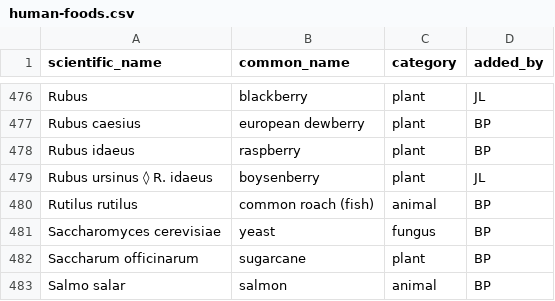
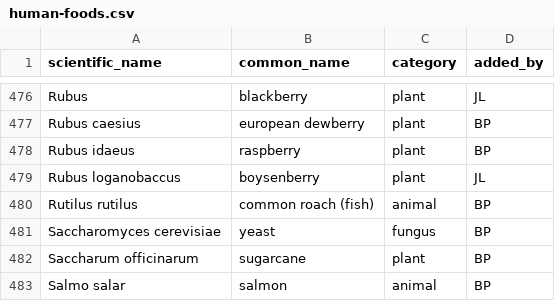
Before and after one commit to bpetrone/food-dbs, a CSV file: data/raw/human-foods.csv, drawn as a sheet; only a part is shown, gaps mark what is left out.

Commit message:
Update scientific name for boysenberry/loganberry, now matched to NCBI taxonomy

```diff
--- a/data/raw/human-foods.csv
+++ b/data/raw/human-foods.csv
@@ -478,3 +478,3 @@ Rubus caesius,european dewberry,plant,BP
 Rubus idaeus,raspberry,plant,BP
-Rubus ursinus ◊ R. idaeus,boysenberry,plant,JL
+Rubus loganobaccus,boysenberry,plant,JL
 Rutilus rutilus,common roach (fish),animal,BP
```
